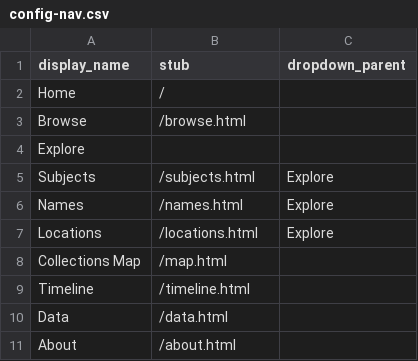
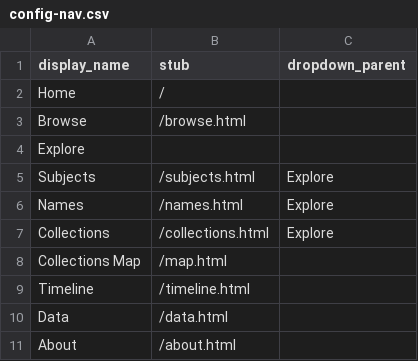
Before and after one commit to melindasusanto/dhsi-project, a CSV file: _data/config-nav.csv, drawn as a sheet.

```diff
--- a/_data/config-nav.csv
+++ b/_data/config-nav.csv
@@ -6,3 +6,3 @@ Subjects,/subjects.html,Explore
 Names,/names.html,Explore
-Locations,/locations.html,Explore
+Collections,/collections.html,Explore
 Collections Map,/map.html,
```
Also changed, not shown: _data/config-metadata.csv, 3 other files.
